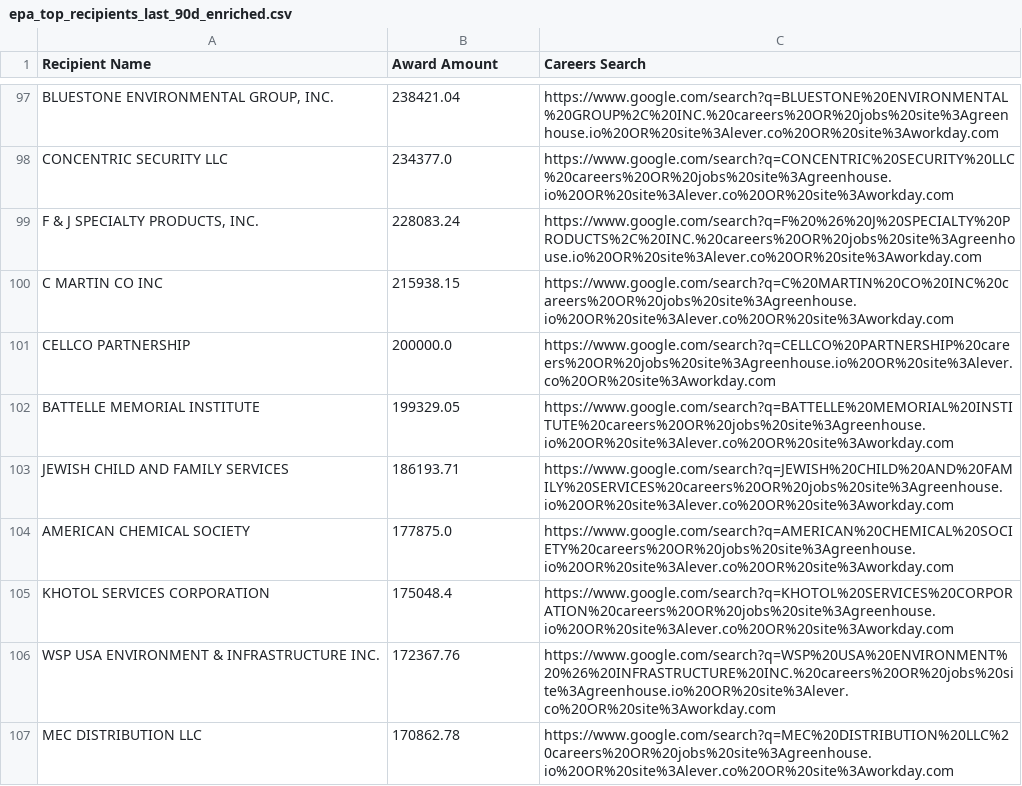
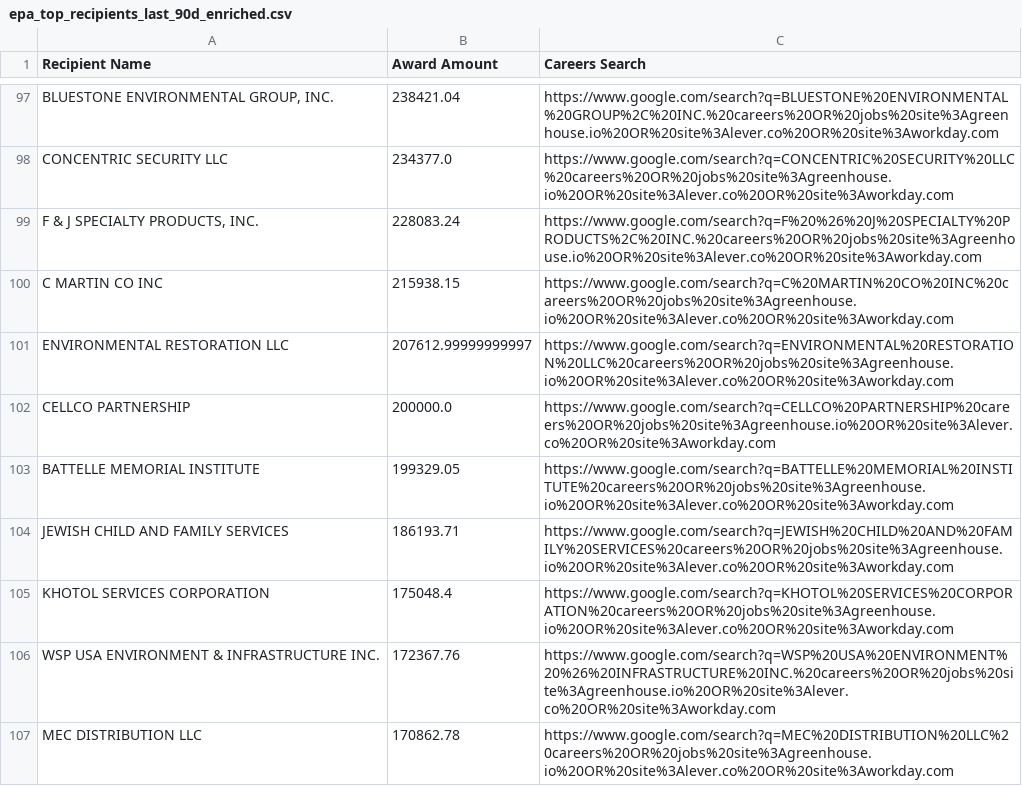
Before and after one commit to feldmangn/nih-awards-tracker, a CSV file: data/epa_top_recipients_last_90d_enriched.csv, drawn as a sheet; only a part is shown, gaps mark what is left out; the diff covers the shown part only.

```diff
--- a/data/epa_top_recipients_last_90d_enriched.csv
+++ b/data/epa_top_recipients_last_90d_enriched.csv
@@ -100,2 +100,3 @@ CONCENTRIC SECURITY LLC,234377.0,https://www.google.com/search?q=CONCENTRIC%20SE
 C MARTIN CO INC,215938.15,https://www.google.com/search?q=C%20MARTIN%20CO%20INC%20careers%20OR%20jobs%20site%3Agreenhouse.io%20OR%20site%3Alever.co%20OR%20site%3Aworkday.com
+ENVIRONMENTAL RESTORATION LLC,207612.99999999997,https://www.google.com/search?q=ENVIRONMENTAL%20RESTORATION%20LLC%20careers%20OR%20jobs%20site%3Agreenhouse.io%20OR%20site%3Alever.co%20OR%20site%3Aworkday.com
 CELLCO PARTNERSHIP,200000.0,https://www.google.com/search?q=CELLCO%20PARTNERSHIP%20careers%20OR%20jobs%20site%3Agreenhouse.io%20OR%20site%3Alever.co%20OR%20site%3Aworkday.com
@@ -103,3 +104,2 @@ BATTELLE MEMORIAL INSTITUTE,199329.05,https://www.google.com/search?q=BATTELLE%2
 JEWISH CHILD AND FAMILY SERVICES,186193.71,https://www.google.com/search?q=JEWISH%20CHILD%20AND%20FAMILY%20SERVICES%20careers%20OR%20jobs%20site%3Agreenhouse.io%20OR%20site%3Alever.co%20OR%20site%3Aworkday.com
-AMERICAN CHEMICAL SOCIETY,177875.0,https://www.google.com/search?q=AMERICAN%20CHEMICAL%20SOCIETY%20careers%20OR%20jobs%20site%3Agreenhouse.io%20OR%20site%3Alever.co%20OR%20site%3Aworkday.com
 KHOTOL SERVICES CORPORATION,175048.4,https://www.google.com/search?q=KHOTOL%20SERVICES%20CORPORATION%20careers%20OR%20jobs%20site%3Agreenhouse.io%20OR%20site%3Alever.co%20OR%20site%3Aworkday.com
```
Also changed, not shown: 11 added rows, 15 removed rows, 99 moved rows and 7 edited cells elsewhere in this file, data/cms_awards_last_90d.csv, data/doe_top_recipients_last_90d_enriched.csv, 22 other files.
